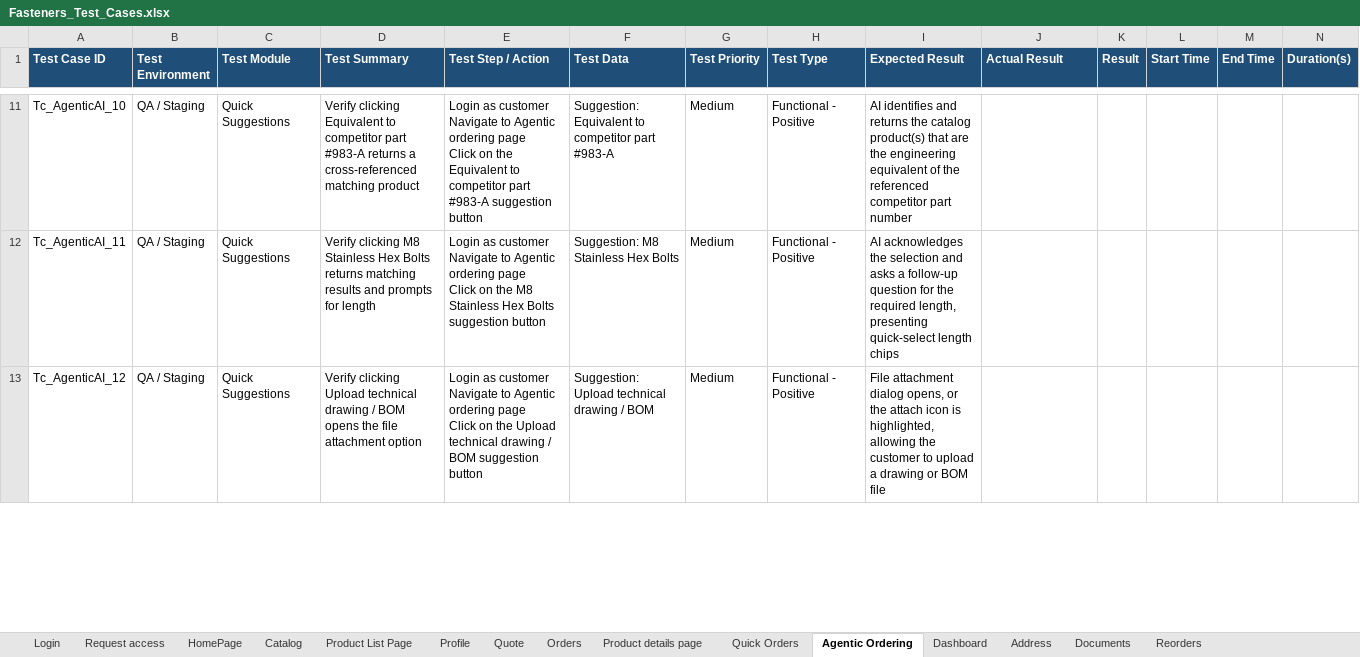
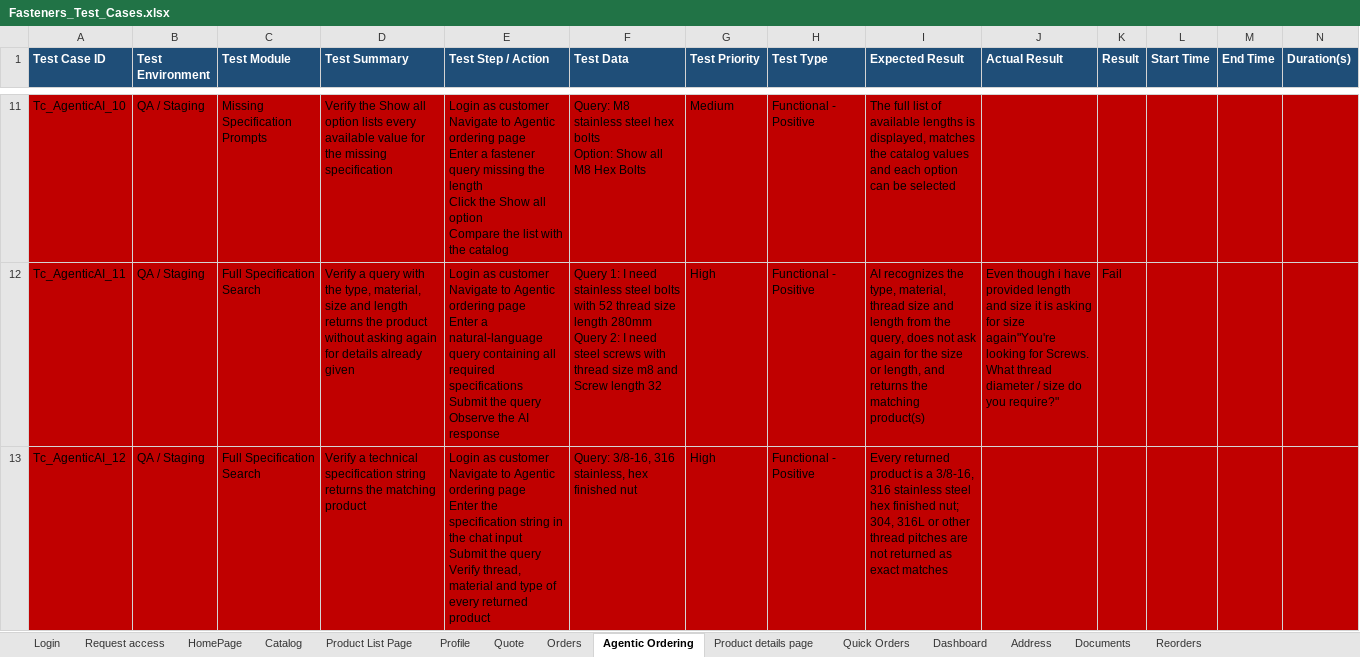
Before and after one commit to ArizonQA/QA_ConnollyMusic, an Excel workbook: testcase/Fasteners_Test_Cases.xlsx, sheet Agentic Ordering, drawn as a sheet; only a part is shown, gaps mark what is left out; values as stored, in another font and other column widths than the file's, no borders; ↵ is a line break in a cell; the diff covers the shown part only; the diff names each change by its address in the sheet, - before the commit and + after, or states it on an @@ line.

```diff
--- a/testcase/Fasteners_Test_Cases.xlsx (sheet Agentic Ordering)
+++ b/testcase/Fasteners_Test_Cases.xlsx (sheet Agentic Ordering)
@@ sheet tab order changed: Login | Request access | HomePage | Catalog | Product List Page | Profile | Quote | Orders | Agentic Ordering | Product details page | Quick Orders | Dashboard | Address | Documents | Reorders @@
-A11:N13 fill: none
+A11:N13 fill: #C00000
-C11 (Test Module): Quick Suggestions
+C11 (Test Module): Missing Specification Prompts
-D11 (Test Summary): Verify clicking Equivalent to competitor part #983-A returns a cross-referenced matching product
+D11 (Test Summary): Verify the Show all option lists every available value for the missing specification
-E11 (Test Step / Action): …ordering page ↵ Click on the Equivalent to competitor part #983-A suggestion button
+E11 (Test Step / Action): …ordering page ↵ Enter a fastener query missing the length ↵ Click the Show all option ↵ Compare the list with the catalog
-F11 (Test Data): Suggestion: Equivalent to competitor part #983-A
+F11 (Test Data): Query: M8 stainless steel hex bolts ↵ Option: Show all M8 Hex Bolts
-I11 (Expected Result): AI identifies and returns the catalog product(s) that are the engineering equivalent of the referenced competitor part number
+I11 (Expected Result): The full list of available lengths is displayed, matches the catalog values and each option can be selected
-C12:C13 (Test Module): Quick Suggestions
+C12:C13 (Test Module): Full Specification Search
-D12 (Test Summary): Verify clicking M8 Stainless Hex Bolts returns matching results and prompts for length
+D12 (Test Summary): Verify a query with the type, material, size and length returns the product without asking again for details already given
-E12 (Test Step / Action): …ordering page ↵ Click on the M8 Stainless Hex Bolts suggestion button
+E12 (Test Step / Action): …ordering page ↵ Enter a natural-language query containing all required specifications ↵ Submit the query ↵ Observe the AI response
-F12 (Test Data): Suggestion: M8 Stainless Hex Bolts
+F12 (Test Data): Query 1: I need stainless steel bolts with 52 thread size length 280mm ↵ Query 2: I need steel screws with thread size m8 and Screw length 32
-G12:G13 (Test Priority): Medium
+G12:G13 (Test Priority): High
-I12 (Expected Result): AI acknowledges the selection and asks a follow-up question for the required length, presenting quick-select length chips
+I12 (Expected Result): AI recognizes the type, material, thread size and length from the query, does not ask again for the size or length, and returns the matching product(s)
-J12 (Actual Result): (empty)
+J12 (Actual Result): Even though i have provided length and size it is asking for size again"You're looking for Screws. What thread diameter / size do you require?"
-K12 (Result): (empty)
+K12 (Result): Fail
-D13 (Test Summary): Verify clicking Upload technical drawing / BOM opens the file attachment option
+D13 (Test Summary): Verify a technical specification string returns the matching product
-E13 (Test Step / Action): …ordering page ↵ Click on the Upload technical drawing / BOM suggestion button
+E13 (Test Step / Action): …ordering page ↵ Enter the specification string in the chat input ↵ Submit the query ↵ Verify thread, material and type of every returned product
-F13 (Test Data): Suggestion: Upload technical drawing / BOM
+F13 (Test Data): Query: 3/8-16, 316 stainless, hex finished nut
-I13 (Expected Result): File attachment dialog opens, or the attach icon is highlighted, allowing the customer to upload a drawing or BOM file
+I13 (Expected Result): Every returned product is a 3/8-16, 316 stainless steel hex finished nut; 304, 316L or other thread pitches are not returned as exact matches
```
Also changed, not shown: 22 added rows, 580 edited cells and cell formats elsewhere in this sheet, sheet Reorders, sheet Quote, sheet Address, sheet Profile, sheet Login, 21 other files.
